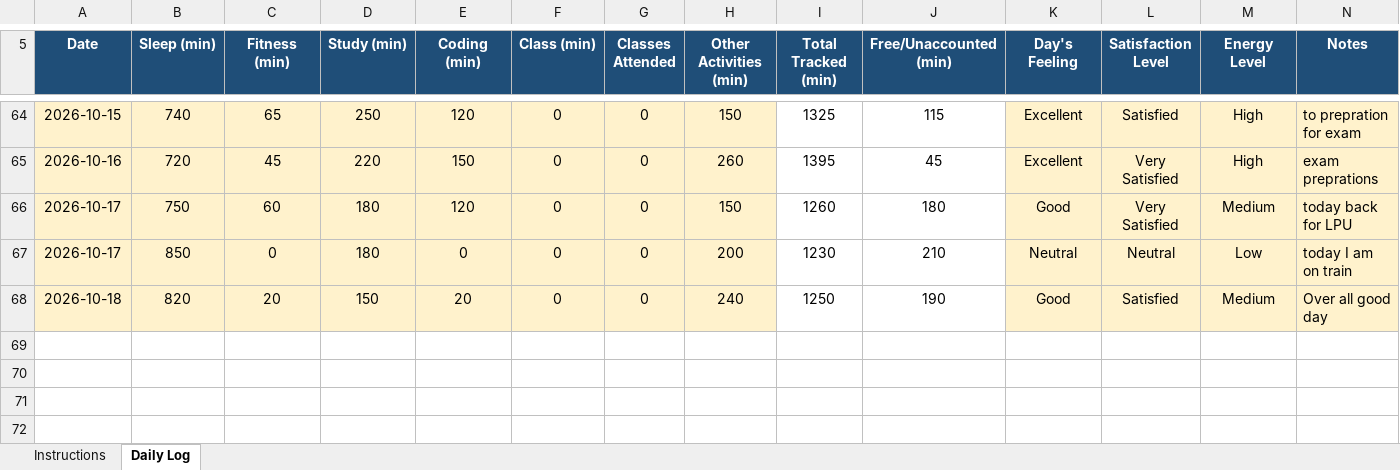
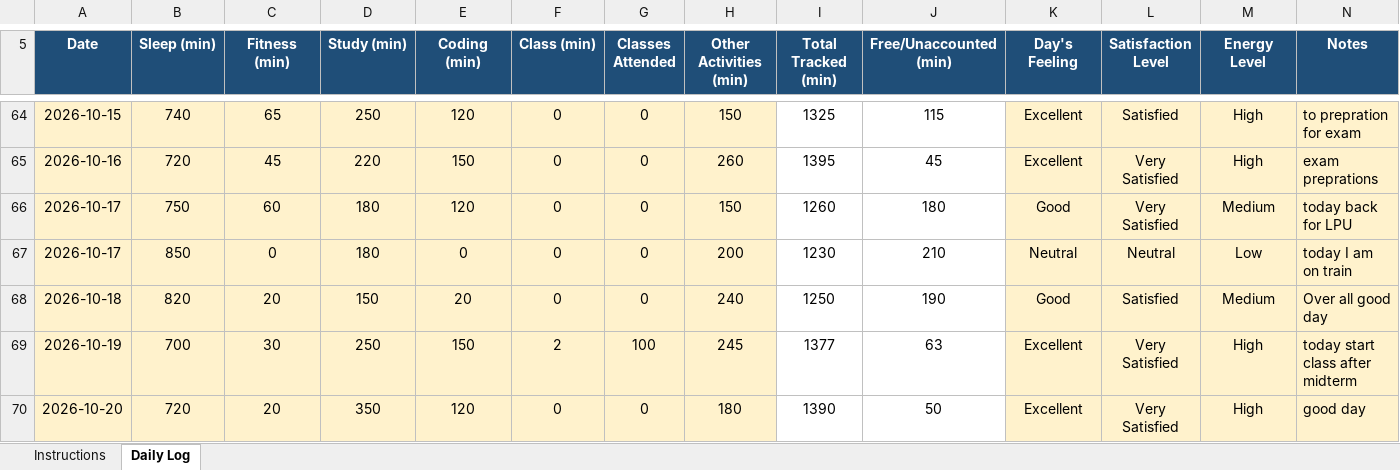
Before and after one commit to Nomankhan250/12600360, an Excel workbook: 12600360.xlsx, sheet Daily Log, drawn as a sheet; only a part is shown, gaps mark what is left out; values as stored, in another font and other column widths than the file's, no borders; conditional formats not drawn; the diff names each change by its address in the sheet, - before the commit and + after, or states it on an @@ line.

Commit message:
update

```diff
--- a/12600360.xlsx (sheet Daily Log)
+++ b/12600360.xlsx (sheet Daily Log)
+row 69: 2026-10-19 | 700 | 30 | 250 | 150 | 2 | 100 | 245 | 1377 | 63 | Excellent | Very Satisfied | High | today start class after midterm
+row 70: 2026-10-20 | 720 | 20 | 350 | 120 | 0 | 0 | 180 | 1390 | 50 | Excellent | Very Satisfied | High | good day
```
